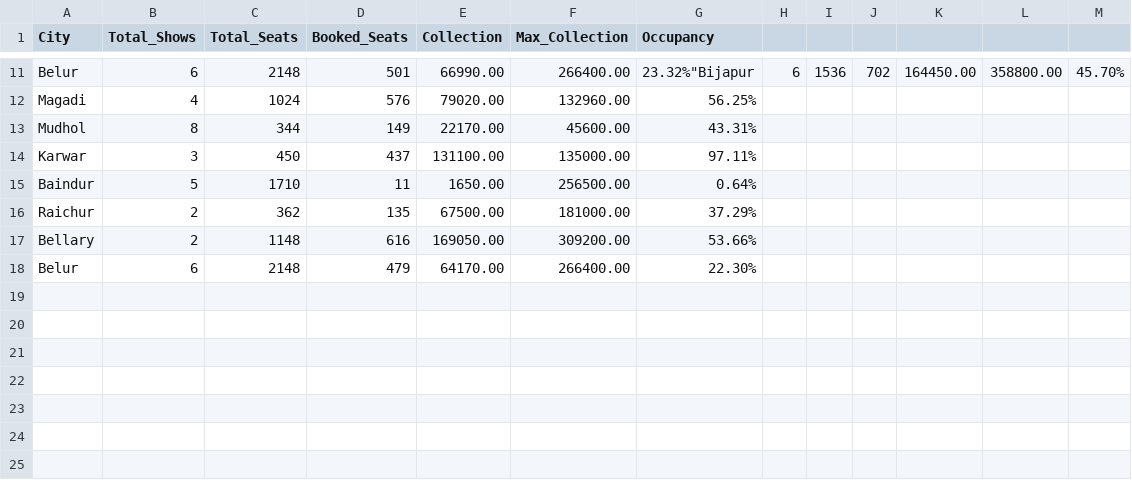
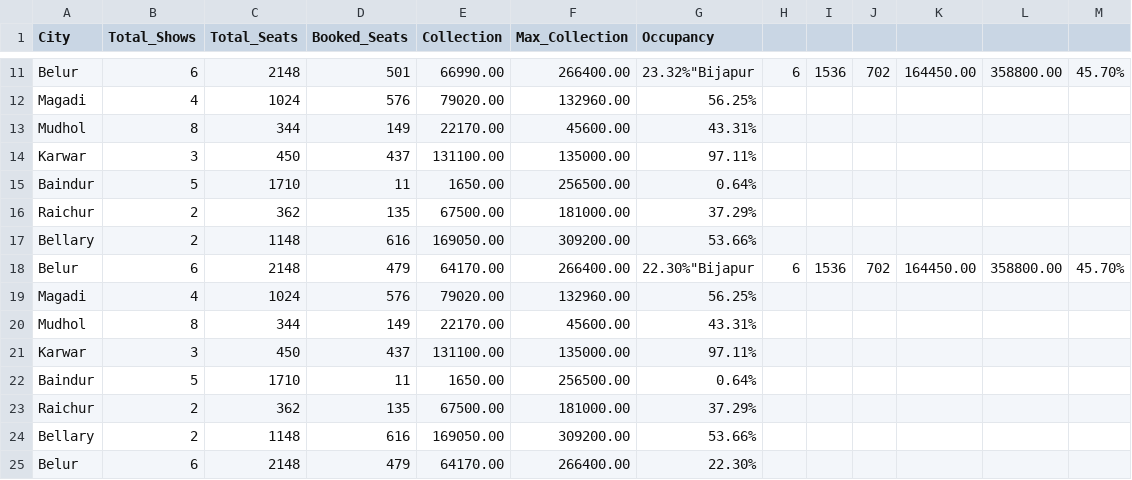
Before and after one commit to Cinemadata/Bms_Karnataka, a CSV file: output_karnataka/karnataka_citywise.csv, drawn as a sheet; only a part is shown, gaps mark what is left out; the diff names each change by its address in the sheet, - before the commit and + after, or states it on an @@ line.

```diff
--- a/output_karnataka/karnataka_citywise.csv
+++ b/output_karnataka/karnataka_citywise.csv
+row 18: Belur | 6 | 2148 | 479 | 64170.00 | 266400.00 | 22.30%"Bijapur | 6 | 1536 | 702 | 164450.00 | 358800.00 | 45.70%
+row 19: Magadi | 4 | 1024 | 576 | 79020.00 | 132960.00 | 56.25%
+row 20: Mudhol | 8 | 344 | 149 | 22170.00 | 45600.00 | 43.31%
+row 21: Karwar | 3 | 450 | 437 | 131100.00 | 135000.00 | 97.11%
+row 22: Baindur | 5 | 1710 | 11 | 1650.00 | 256500.00 | 0.64%
+row 23: Raichur | 2 | 362 | 135 | 67500.00 | 181000.00 | 37.29%
+row 24: Bellary | 2 | 1148 | 616 | 169050.00 | 309200.00 | 53.66%
```
Also changed, not shown: 1 other file.
